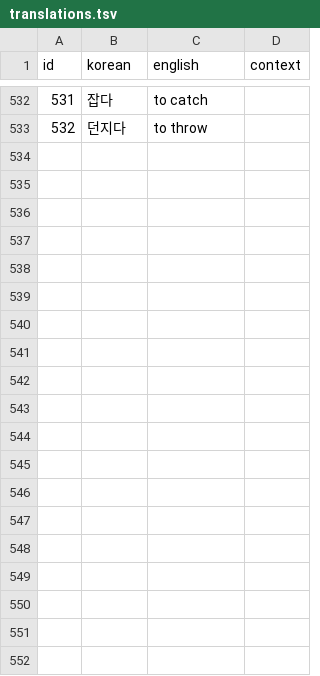
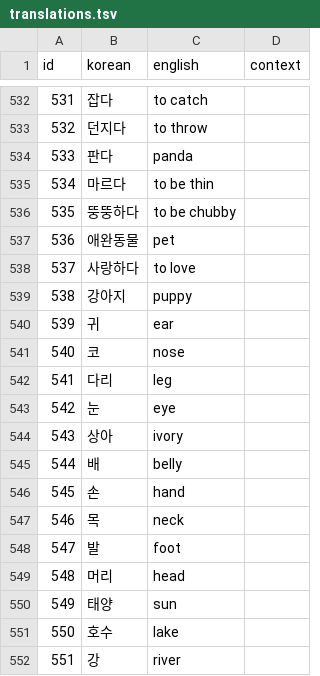
Before and after one commit to lafeingcrokodil/flashcards, a TSV file: data/translations.tsv, drawn as a sheet; only a part is shown, gaps mark what is left out; the diff covers the shown part only.

Commit message:
Add more translations

```diff
--- a/data/translations.tsv
+++ b/data/translations.tsv
@@ -533 +533,20 @@ id	korean	english	context
 532	던지다	to throw	
+533	판다	panda	
+534	마르다	to be thin	
+535	뚱뚱하다	to be chubby	
+536	애완동물	pet	
+537	사랑하다	to love	
+538	강아지	puppy	
+539	귀	ear	
+540	코	nose	
+541	다리	leg	
+542	눈	eye	
+543	상아	ivory	
+544	배	belly	
+545	손	hand	
+546	목	neck	
+547	발	foot	
+548	머리	head	
+549	태양	sun	
+550	호수	lake	
+551	강	river	
```
Also changed, not shown: 21 added rows elsewhere in this file.
